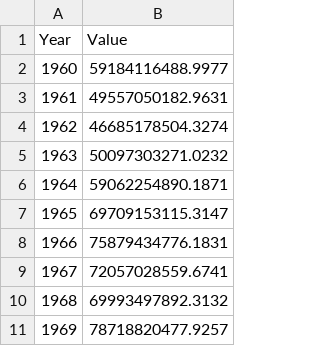
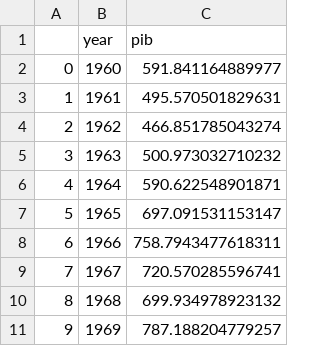
Before and after one commit to sebastiancontz/test, a CSV file: gdp.csv, drawn as a sheet; only a part is shown; removed rows and columns are numbered as before the commit, all else as after; the diff names each change by its address in the sheet, - before the commit and + after, or states it on an @@ line.

Commit message:
Add files via upload

```diff
--- a/gdp.csv
+++ b/gdp.csv
+column A, rows 2-11: 0 | 1 | 2 | 3 | 4 | 5 | 6 | 7 | 8 | 9
-column B (Value), rows 2-11: 59184116488.9977 | 49557050182.9631 | 46685178504.3274 | 50097303271.0232 | 59062254890.1871 | 69709153115.3147 | 75879434776.1831 | 72057028559.6741 | 69993497892.3132 | 78718820477.9257
+column C (pib), rows 2-11: 591.841164889977 | 495.570501829631 | 466.851785043274 | 500.973032710232 | 590.622548901871 | 697.091531153147 | 758.7943477618311 | 720.570285596741 | 699.934978923132 | 787.188204779257
-B1: Year
+B1: year
```
